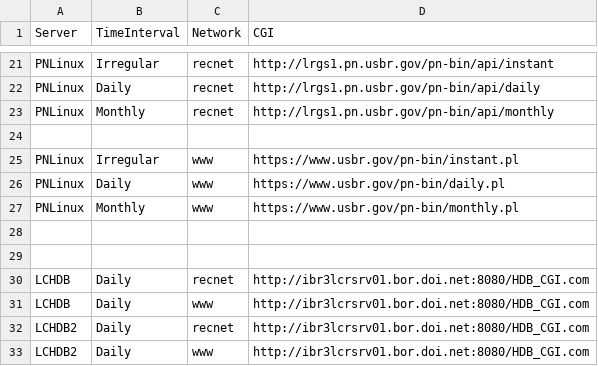
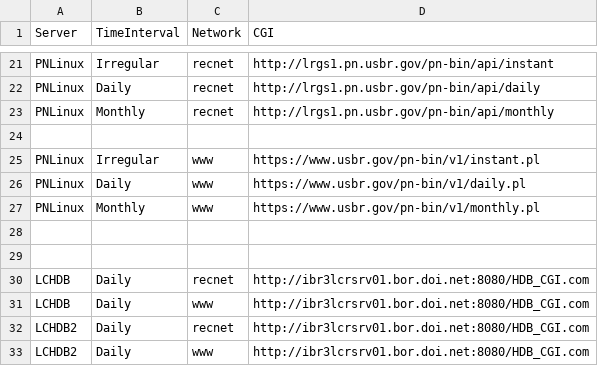
Before and after one commit to usbr/Pisces, a CSV file: Applications/cfg/reclamationcgi.csv, drawn as a sheet; only a part is shown, gaps mark what is left out.

Commit message:
switch to api v1

```diff
--- a/Applications/cfg/reclamationcgi.csv
+++ b/Applications/cfg/reclamationcgi.csv
@@ -24,5 +24,5 @@ PNLinux,Monthly,recnet,http://lrgs1.pn.usbr.gov/pn-bin/api/monthly
 
-PNLinux,Irregular,www,https://www.usbr.gov/pn-bin/instant.pl
-PNLinux,Daily,www,https://www.usbr.gov/pn-bin/daily.pl
-PNLinux,Monthly,www,https://www.usbr.gov/pn-bin/monthly.pl
+PNLinux,Irregular,www,https://www.usbr.gov/pn-bin/v1/instant.pl
+PNLinux,Daily,www,https://www.usbr.gov/pn-bin/v1/daily.pl
+PNLinux,Monthly,www,https://www.usbr.gov/pn-bin/v1/monthly.pl
 
```
